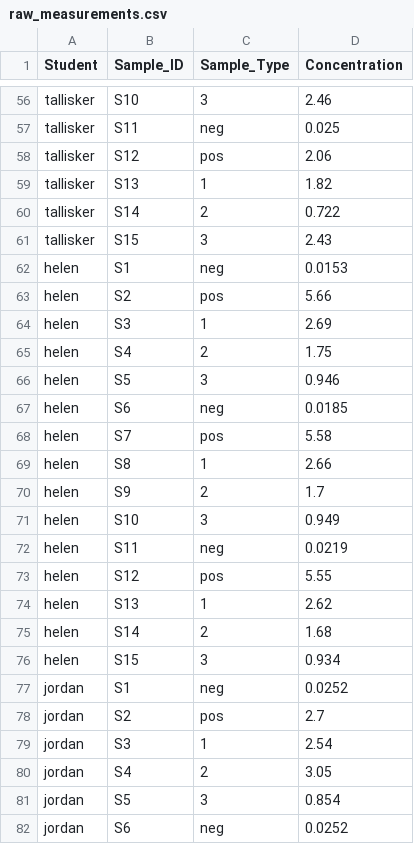
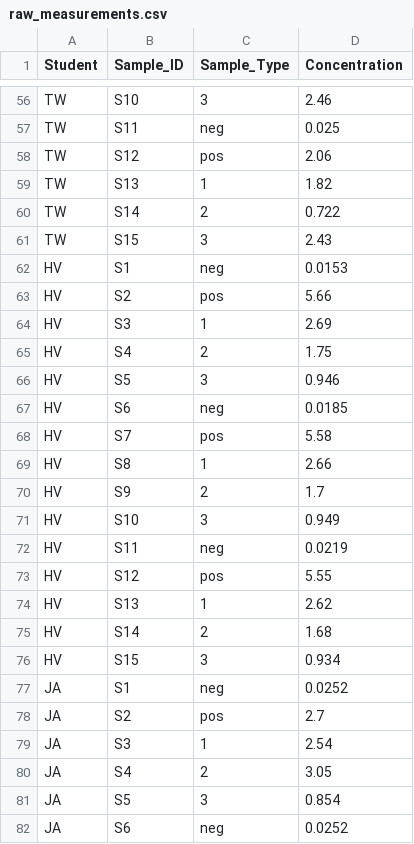
Before and after one commit to cosmelab/dna-barcoding-analysis, a CSV file: data/class_data/raw_measurements.csv, drawn as a sheet; only a part is shown, gaps mark what is left out; the diff covers the shown part only; the diff names each change by its address in the sheet, - before the commit and + after, or states it on an @@ line.

```diff
--- a/data/class_data/raw_measurements.csv
+++ b/data/class_data/raw_measurements.csv
-A56:A61 (Student): tallisker
+A56:A61 (Student): TW
-A62:A76 (Student): helen
+A62:A76 (Student): HV
-A77:A82 (Student): jordan
+A77:A82 (Student): JA
```
Also changed, not shown: 126 edited cells elsewhere in this file, data/class_data/sequencing_success_summary.csv, 34 other files.
